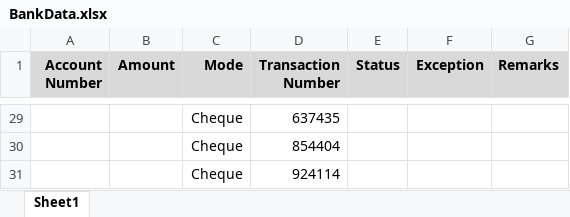
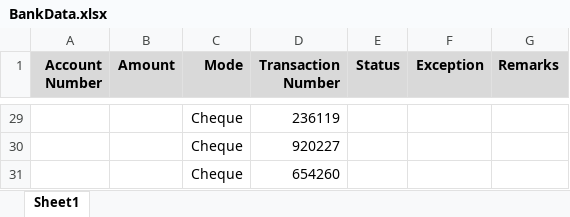
Before and after one commit to mariellenolasco/211129-RPA-Illumina-Training, an Excel workbook: Data Entry Automation/BankData.xlsx, sheet Sheet1, drawn as a sheet; only a part is shown, gaps mark what is left out; values as stored, in another font and other column widths than the file's, no borders; the diff covers the shown part only; the diff names each change by its address in the sheet, - before the commit and + after, or states it on an @@ line.

```diff
--- a/Data Entry Automation/BankData.xlsx (sheet Sheet1)
+++ b/Data Entry Automation/BankData.xlsx (sheet Sheet1)
-D29 (Transaction Number): 637435
+D29 (Transaction Number): 236119
-D30 (Transaction Number): 854404
+D30 (Transaction Number): 920227
-D31 (Transaction Number): 924114
+D31 (Transaction Number): 654260
```
Also changed, not shown: 27 edited cells elsewhere in this sheet, 2 other files.
